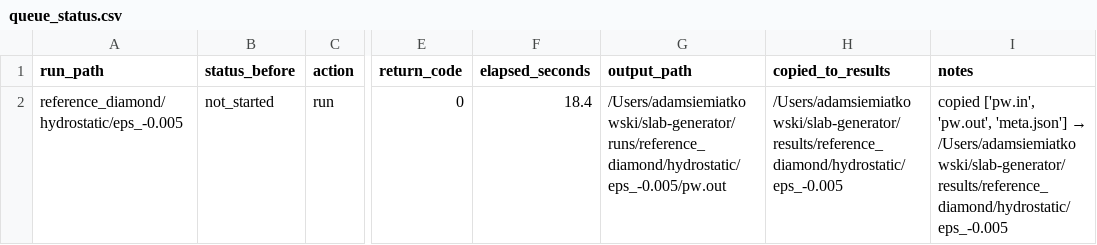
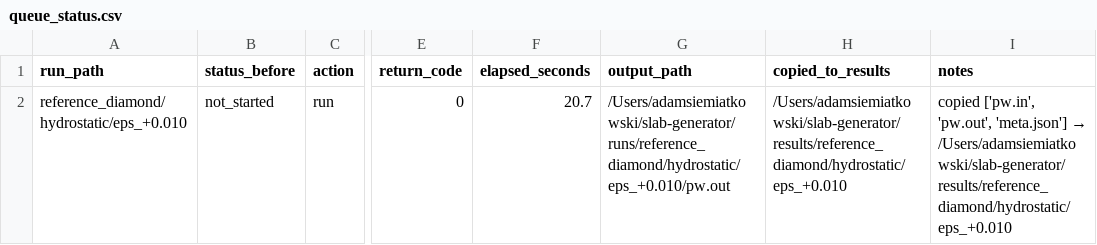
Before and after one commit to JOwenLab/slab-generator, a CSV file: queue_status.csv, drawn as a sheet; only a part is shown, gaps mark what is left out; the diff names each change by its address in the sheet, - before the commit and + after, or states it on an @@ line.

```diff
--- a/queue_status.csv
+++ b/queue_status.csv
-A2 (run_path): reference_diamond/hydrostatic/eps_-0.005
+A2 (run_path): reference_diamond/hydrostatic/eps_+0.010
-F2 (elapsed_seconds): 18.4
+F2 (elapsed_seconds): 20.7
-G2 (output_path): /Users/adamsiemiatkowski/slab-generator/runs/reference_diamond/hydrostatic/eps_-0.005/pw.out
+G2 (output_path): /Users/adamsiemiatkowski/slab-generator/runs/reference_diamond/hydrostatic/eps_+0.010/pw.out
-H2 (copied_to_results): /Users/adamsiemiatkowski/slab-generator/results/reference_diamond/hydrostatic/eps_-0.005
+H2 (copied_to_results): /Users/adamsiemiatkowski/slab-generator/results/reference_diamond/hydrostatic/eps_+0.010
@@ I2 (notes): …'meta.json'] → /Users/adamsiemiatkowski/slab-generator/results/reference_diamond/hydrostatic/eps_-0.005 → …'meta.json'] → /Users/adamsiemiatkowski/slab-generator/results/reference_diamond/hydrostatic/eps_+0.010 @@
```
Also changed, not shown: results/reference_diamond/reference_summary.csv, 10 other files.
